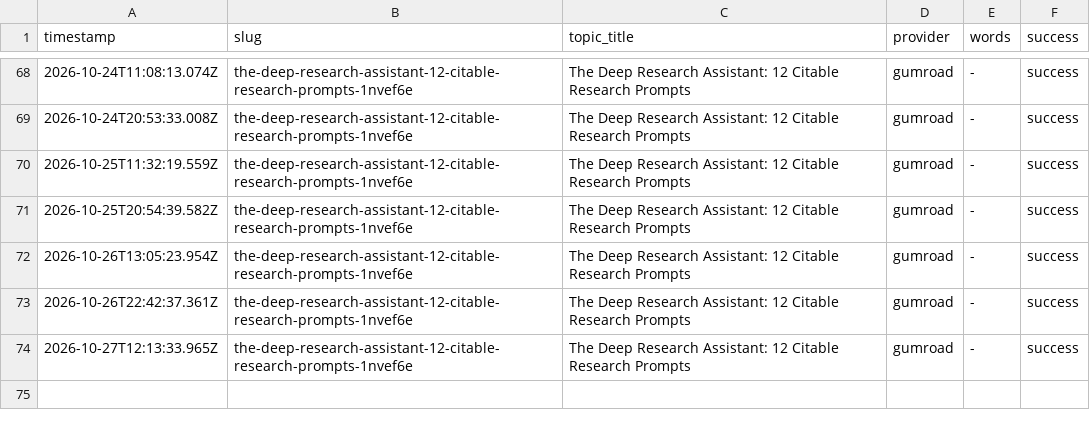
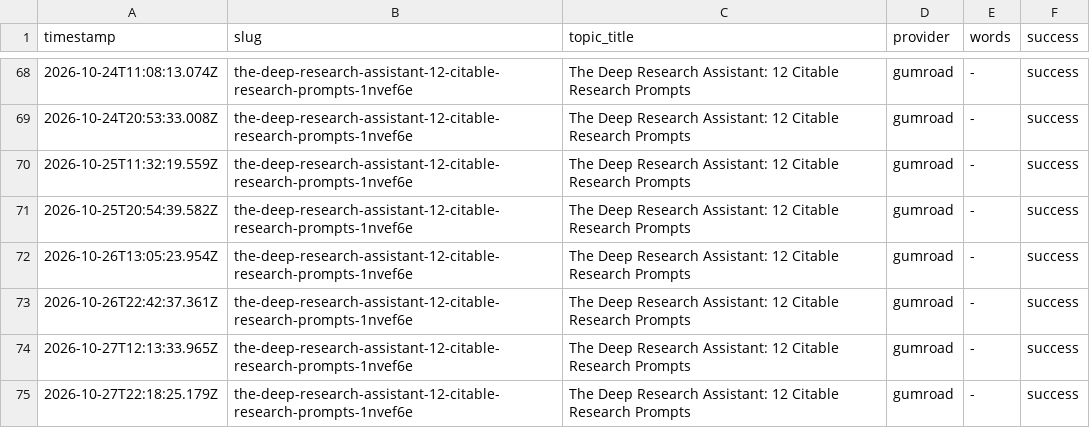
Before and after one commit to haxno2004-wq/aitoollab-autopilot, a CSV file: state/labstore/log.csv, drawn as a sheet; only a part is shown, gaps mark what is left out.

```diff
--- a/state/labstore/log.csv
+++ b/state/labstore/log.csv
@@ -74 +74,2 @@ timestamp,slug,topic_title,provider,words,success
 2026-10-27T12:13:33.965Z,the-deep-research-assistant-12-citable-research-prompts-1nvef6e,The Deep Research Assistant: 12 Citable Research Prompts,gumroad,-,success
+2026-10-27T22:18:25.179Z,the-deep-research-assistant-12-citable-research-prompts-1nvef6e,The Deep Research Assistant: 12 Citable Research Prompts,gumroad,-,success
```
Also changed, not shown: 1 other file.
